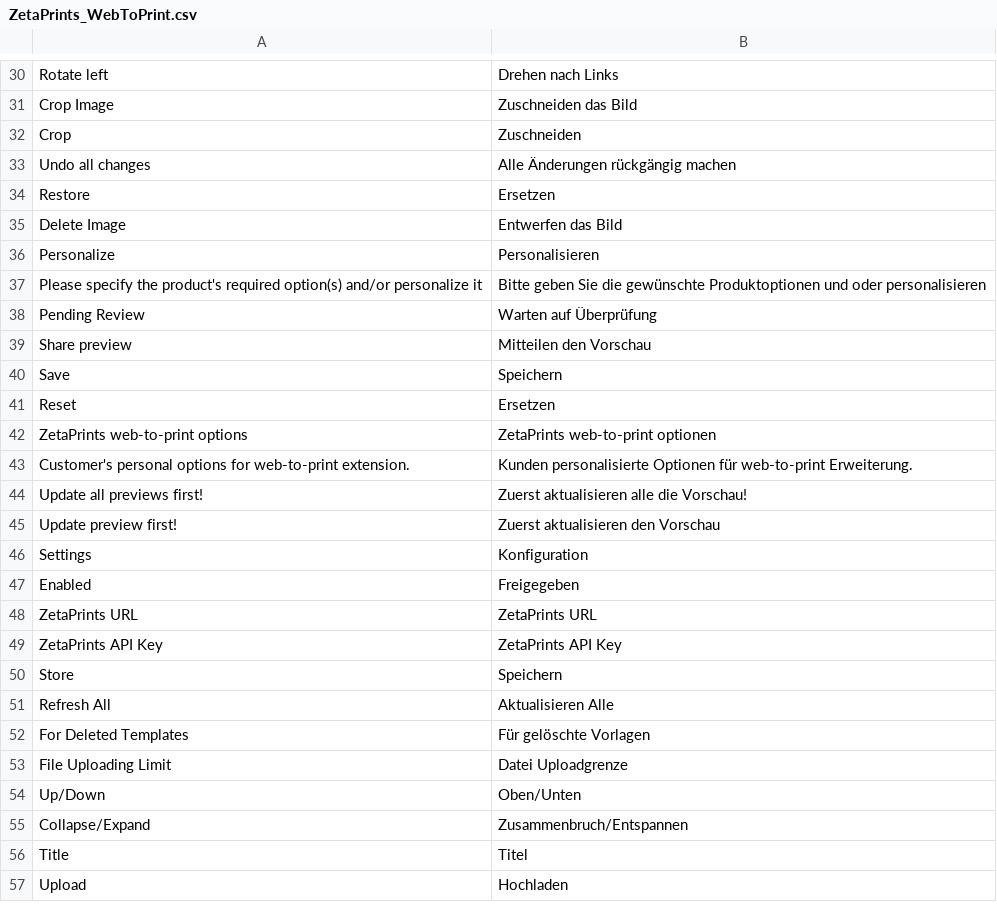
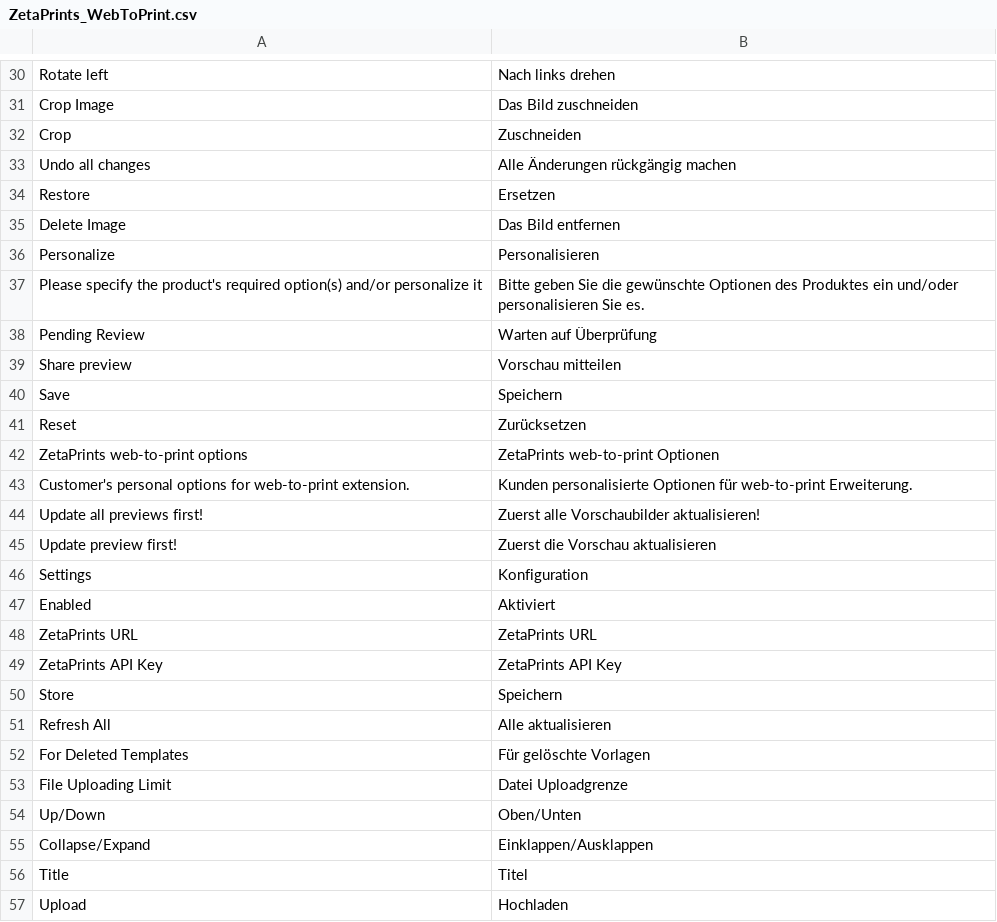
Before and after one commit to priyankagarg8/magento-w2p, a CSV file: app/locale/de_DE/ZetaPrints_WebToPrint.csv, drawn as a sheet; only a part is shown, gaps mark what is left out; the diff covers the shown part only.

```diff
--- a/app/locale/de_DE/ZetaPrints_WebToPrint.csv
+++ b/app/locale/de_DE/ZetaPrints_WebToPrint.csv
@@ -30,3 +30,3 @@
-"Rotate left","Drehen nach Links"
-"Crop Image","Zuschneiden das Bild"
+"Rotate left","Nach links drehen"
+"Crop Image","Das Bild zuschneiden"
 "Crop","Zuschneiden"
@@ -34,15 +34,15 @@
 "Restore","Ersetzen"
-"Delete Image","Entwerfen das Bild"
+"Delete Image","Das Bild entfernen"
 "Personalize","Personalisieren"
-"Please specify the product's required option(s) and/or personalize it","Bitte geben Sie die gewünschte Produktoptionen und oder personalisieren"
+"Please specify the product's required option(s) and/or personalize it","Bitte geben Sie die gewünschte Optionen des Produktes ein und/oder personalisieren Sie es."
 "Pending Review","Warten auf Überprüfung"
-"Share preview","Mitteilen den Vorschau"
+"Share preview","Vorschau mitteilen"
 "Save","Speichern"
-"Reset","Ersetzen"
-"ZetaPrints web-to-print options","ZetaPrints web-to-print optionen"
+"Reset","Zurücksetzen"
+"ZetaPrints web-to-print options","ZetaPrints web-to-print Optionen"
 "Customer's personal options for web-to-print extension.","Kunden personalisierte Optionen für web-to-print Erweiterung."
-"Update all previews first!","Zuerst aktualisieren alle die Vorschau!"
-"Update preview first!","Zuerst aktualisieren den Vorschau"
+"Update all previews first!","Zuerst alle Vorschaubilder aktualisieren!"
+"Update preview first!","Zuerst die Vorschau aktualisieren"
 "Settings","Konfiguration"
-"Enabled","Freigegeben"
+"Enabled","Aktiviert"
 "ZetaPrints URL","ZetaPrints URL"
@@ -50,3 +50,3 @@
 "Store","Speichern"
-"Refresh All","Aktualisieren Alle"
+"Refresh All","Alle aktualisieren"
 "For Deleted Templates","Für gelöschte Vorlagen"
@@ -54,3 +54,3 @@
 "Up/Down","Oben/Unten"
-"Collapse/Expand","Zusammenbruch/Entspannen"
+"Collapse/Expand","Einklappen/Ausklappen"
 "Title","Titel"
```
Also changed, not shown: 27 edited cells elsewhere in this file.
